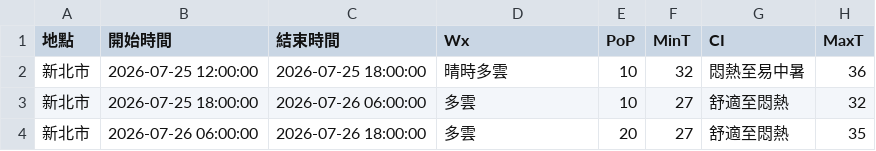
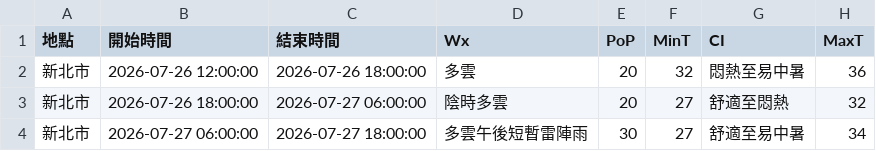
Before and after one commit to oao030oao/1111518-mid, a CSV file: api.csv, drawn as a sheet.

```diff
--- a/api.csv
+++ b/api.csv
@@ -1,4 +1,4 @@
 地點,開始時間,結束時間,Wx,PoP,MinT,CI,MaxT
-新北市,2026-07-25 12:00:00,2026-07-25 18:00:00,晴時多雲,10,32,悶熱至易中暑,36
-新北市,2026-07-25 18:00:00,2026-07-26 06:00:00,多雲,10,27,舒適至悶熱,32
-新北市,2026-07-26 06:00:00,2026-07-26 18:00:00,多雲,20,27,舒適至悶熱,35
+新北市,2026-07-26 12:00:00,2026-07-26 18:00:00,多雲,20,32,悶熱至易中暑,36
+新北市,2026-07-26 18:00:00,2026-07-27 06:00:00,陰時多雲,20,27,舒適至悶熱,32
+新北市,2026-07-27 06:00:00,2026-07-27 18:00:00,多雲午後短暫雷陣雨,30,27,舒適至易中暑,34
```
Also changed, not shown: 1 other file.
